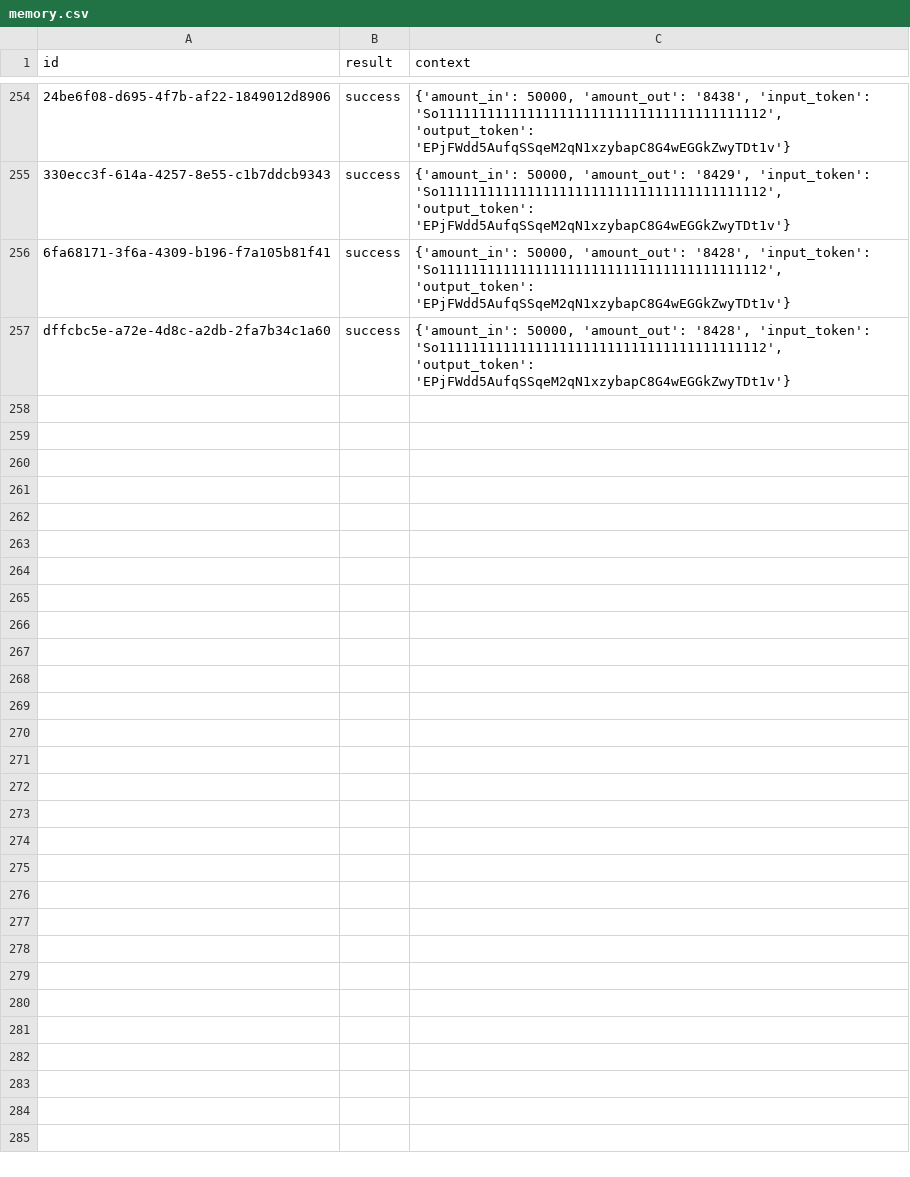
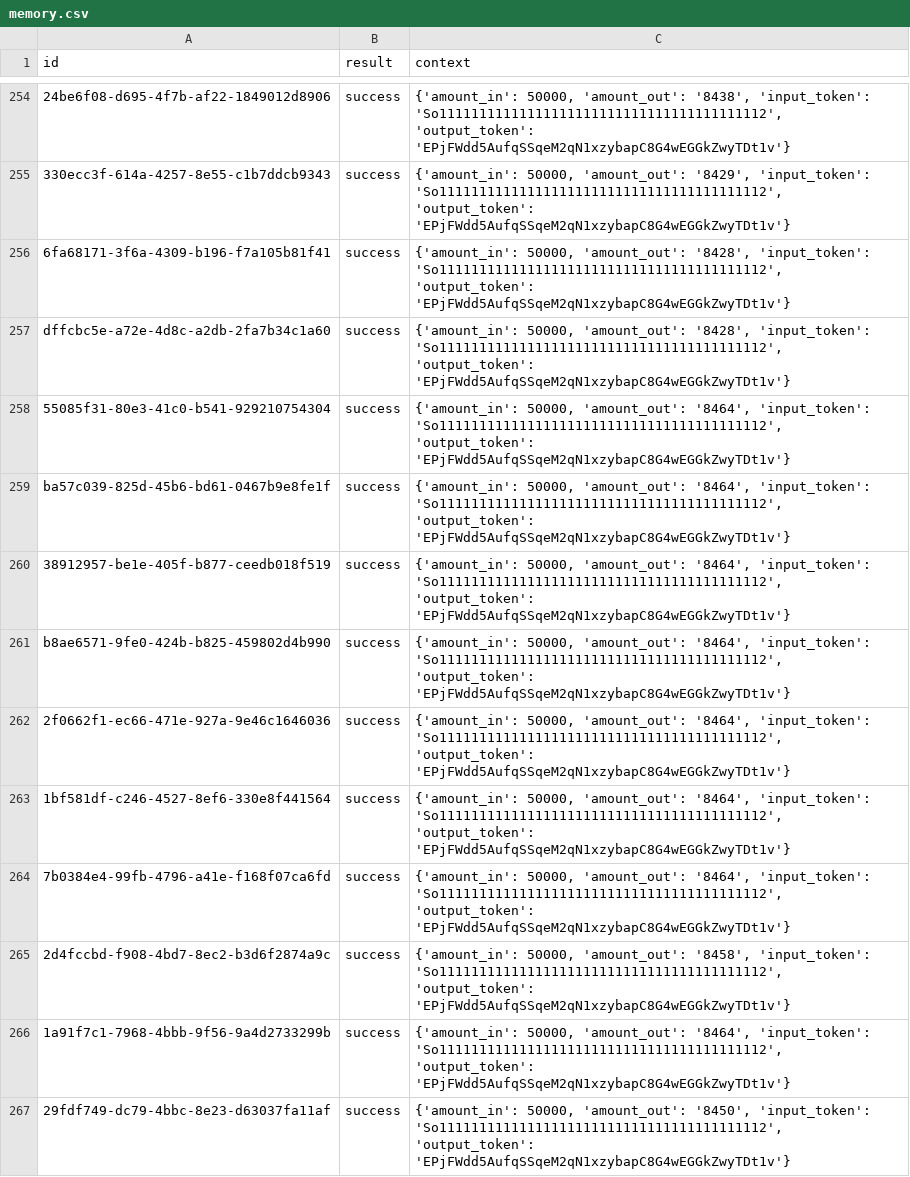
Before and after one commit to Prymusmill/dexbot-ai, a CSV file: data/memory.csv, drawn as a sheet; only a part is shown, gaps mark what is left out; the diff covers the shown part only; the diff names each change by its address in the sheet, - before the commit and + after, or states it on an @@ line.

Commit message:
Auto update results [bot]

```diff
--- a/data/memory.csv
+++ b/data/memory.csv
+row 258: 55085f31-80e3-41c0-b541-929210754304 | success | {'amount_in': 50000, 'amount_out': '8464', 'input_token': 'So11111111111111111111111111111111111111112', 'output_token': 'EPjFWdd5AufqSSqeM2qN1xzybapC8G4wEGGkZwyTDt1v'}
+row 259: ba57c039-825d-45b6-bd61-0467b9e8fe1f | success | {'amount_in': 50000, 'amount_out': '8464', 'input_token': 'So11111111111111111111111111111111111111112', 'output_token': 'EPjFWdd5AufqSSqeM2qN1xzybapC8G4wEGGkZwyTDt1v'}
+row 260: 38912957-be1e-405f-b877-ceedb018f519 | success | {'amount_in': 50000, 'amount_out': '8464', 'input_token': 'So11111111111111111111111111111111111111112', 'output_token': 'EPjFWdd5AufqSSqeM2qN1xzybapC8G4wEGGkZwyTDt1v'}
+row 261: b8ae6571-9fe0-424b-b825-459802d4b990 | success | {'amount_in': 50000, 'amount_out': '8464', 'input_token': 'So11111111111111111111111111111111111111112', 'output_token': 'EPjFWdd5AufqSSqeM2qN1xzybapC8G4wEGGkZwyTDt1v'}
+row 262: 2f0662f1-ec66-471e-927a-9e46c1646036 | success | {'amount_in': 50000, 'amount_out': '8464', 'input_token': 'So11111111111111111111111111111111111111112', 'output_token': 'EPjFWdd5AufqSSqeM2qN1xzybapC8G4wEGGkZwyTDt1v'}
+row 263: 1bf581df-c246-4527-8ef6-330e8f441564 | success | {'amount_in': 50000, 'amount_out': '8464', 'input_token': 'So11111111111111111111111111111111111111112', 'output_token': 'EPjFWdd5AufqSSqeM2qN1xzybapC8G4wEGGkZwyTDt1v'}
+row 264: 7b0384e4-99fb-4796-a41e-f168f07ca6fd | success | {'amount_in': 50000, 'amount_out': '8464', 'input_token': 'So11111111111111111111111111111111111111112', 'output_token': 'EPjFWdd5AufqSSqeM2qN1xzybapC8G4wEGGkZwyTDt1v'}
+row 265: 2d4fccbd-f908-4bd7-8ec2-b3d6f2874a9c | success | {'amount_in': 50000, 'amount_out': '8458', 'input_token': 'So11111111111111111111111111111111111111112', 'output_token': 'EPjFWdd5AufqSSqeM2qN1xzybapC8G4wEGGkZwyTDt1v'}
+row 266: 1a91f7c1-7968-4bbb-9f56-9a4d2733299b | success | {'amount_in': 50000, 'amount_out': '8464', 'input_token': 'So11111111111111111111111111111111111111112', 'output_token': 'EPjFWdd5AufqSSqeM2qN1xzybapC8G4wEGGkZwyTDt1v'}
+row 267: 29fdf749-dc79-4bbc-8e23-d63037fa11af | success | {'amount_in': 50000, 'amount_out': '8450', 'input_token': 'So11111111111111111111111111111111111111112', 'output_token': 'EPjFWdd5AufqSSqeM2qN1xzybapC8G4wEGGkZwyTDt1v'}
```
Also changed, not shown: 10 added rows elsewhere in this file, 1 other file.
